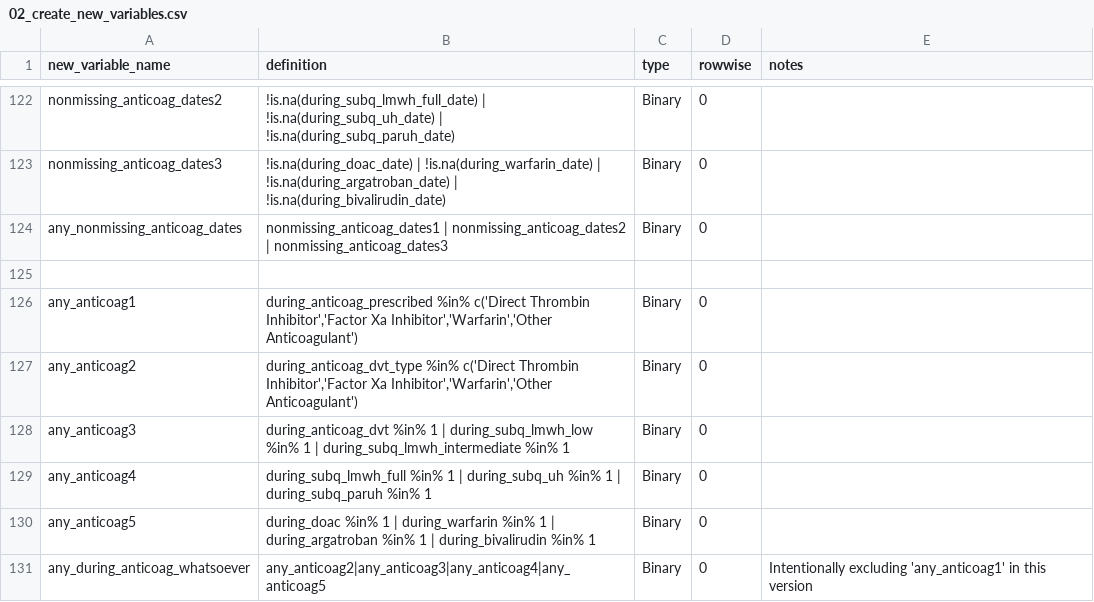
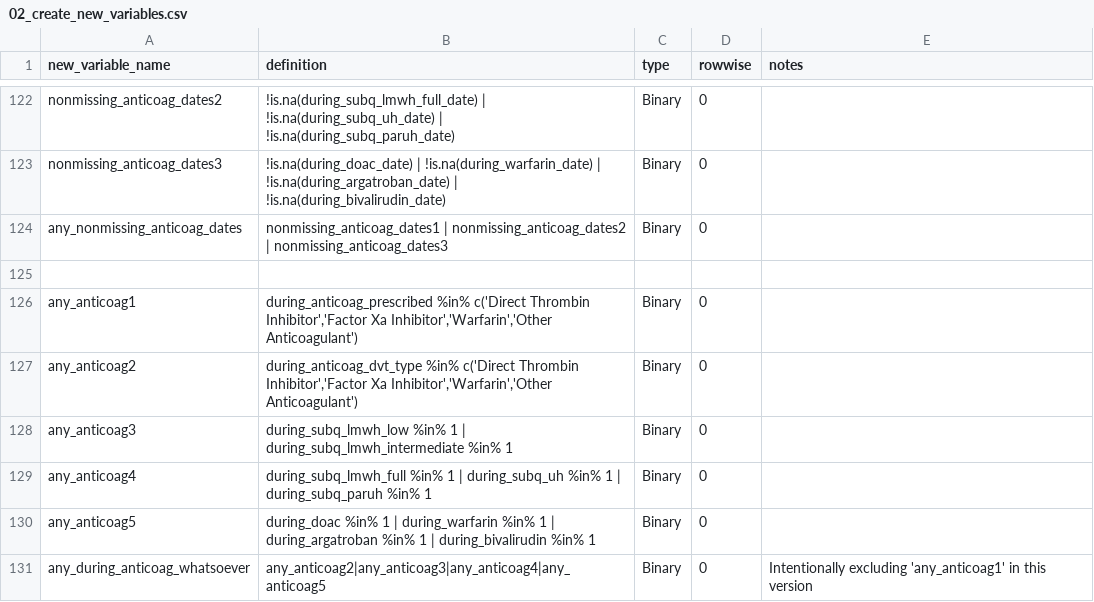
Before and after one commit to rsoren/aha_covid_dataprep_specs, a CSV file: 02_create_new_variables.csv, drawn as a sheet; only a part is shown, gaps mark what is left out.

Commit message:
Update 02_create_new_variables.csv

```diff
--- a/02_create_new_variables.csv
+++ b/02_create_new_variables.csv
@@ -127,3 +127,3 @@ any_anticoag1,"during_anticoag_prescribed %in% c('Direct Thrombin Inhibitor','Fa
 any_anticoag2,"during_anticoag_dvt_type %in% c('Direct Thrombin Inhibitor','Factor Xa Inhibitor','Warfarin','Other Anticoagulant')","Binary",0,
-any_anticoag3,"during_anticoag_dvt %in% 1 | during_subq_lmwh_low %in% 1 | during_subq_lmwh_intermediate %in% 1","Binary",0,
+any_anticoag3,"during_subq_lmwh_low %in% 1 | during_subq_lmwh_intermediate %in% 1","Binary",0,
 any_anticoag4,"during_subq_lmwh_full %in% 1 | during_subq_uh %in% 1 | during_subq_paruh %in% 1","Binary",0,
```
